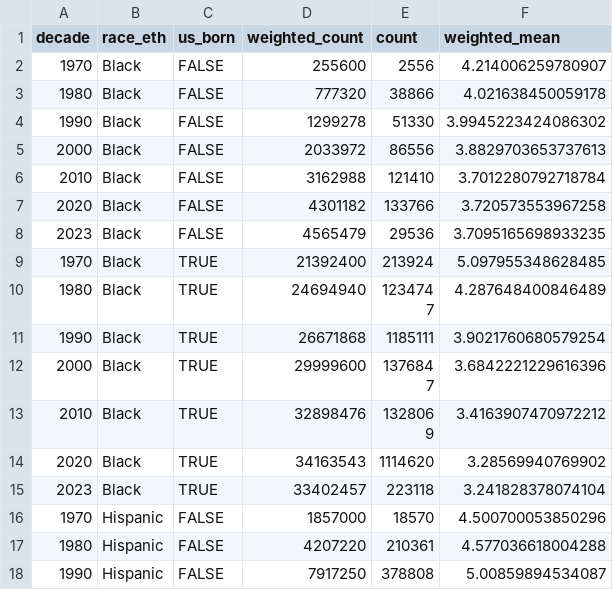
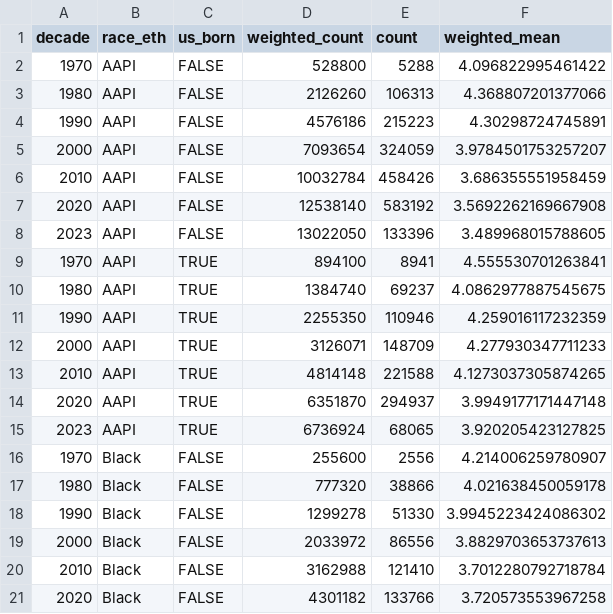
Before and after one commit to lorae/immigrant-households, a CSV file: output/figures/fig11-household-size-race-nat-year-line.csv, drawn as a sheet; only a part is shown; the shorter side is filled out with more unchanged rows; the diff names each change by its address in the sheet, - before the commit and + after, or states it on an @@ line.

```diff
--- a/output/figures/fig11-household-size-race-nat-year-line.csv
+++ b/output/figures/fig11-household-size-race-nat-year-line.csv
+row 2: 1970 | AAPI | FALSE | 528800 | 5288 | 4.096822995461422
+row 3: 1980 | AAPI | FALSE | 2126260 | 106313 | 4.368807201377066
+row 4: 1990 | AAPI | FALSE | 4576186 | 215223 | 4.30298724745891
+row 5: 2000 | AAPI | FALSE | 7093654 | 324059 | 3.9784501753257207
+row 6: 2010 | AAPI | FALSE | 10032784 | 458426 | 3.686355551958459
+row 7: 2020 | AAPI | FALSE | 12538140 | 583192 | 3.5692262169667908
+row 8: 2023 | AAPI | FALSE | 13022050 | 133396 | 3.489968015788605
+row 9: 1970 | AAPI | TRUE | 894100 | 8941 | 4.555530701263841
+row 10: 1980 | AAPI | TRUE | 1384740 | 69237 | 4.0862977887545675
+row 11: 1990 | AAPI | TRUE | 2255350 | 110946 | 4.259016117232359
+row 12: 2000 | AAPI | TRUE | 3126071 | 148709 | 4.277930347711233
+row 13: 2010 | AAPI | TRUE | 4814148 | 221588 | 4.1273037305874265
+row 14: 2020 | AAPI | TRUE | 6351870 | 294937 | 3.9949177171447148
+row 15: 2023 | AAPI | TRUE | 6736924 | 68065 | 3.920205423127825
```
Also changed, not shown: 26 other files.
